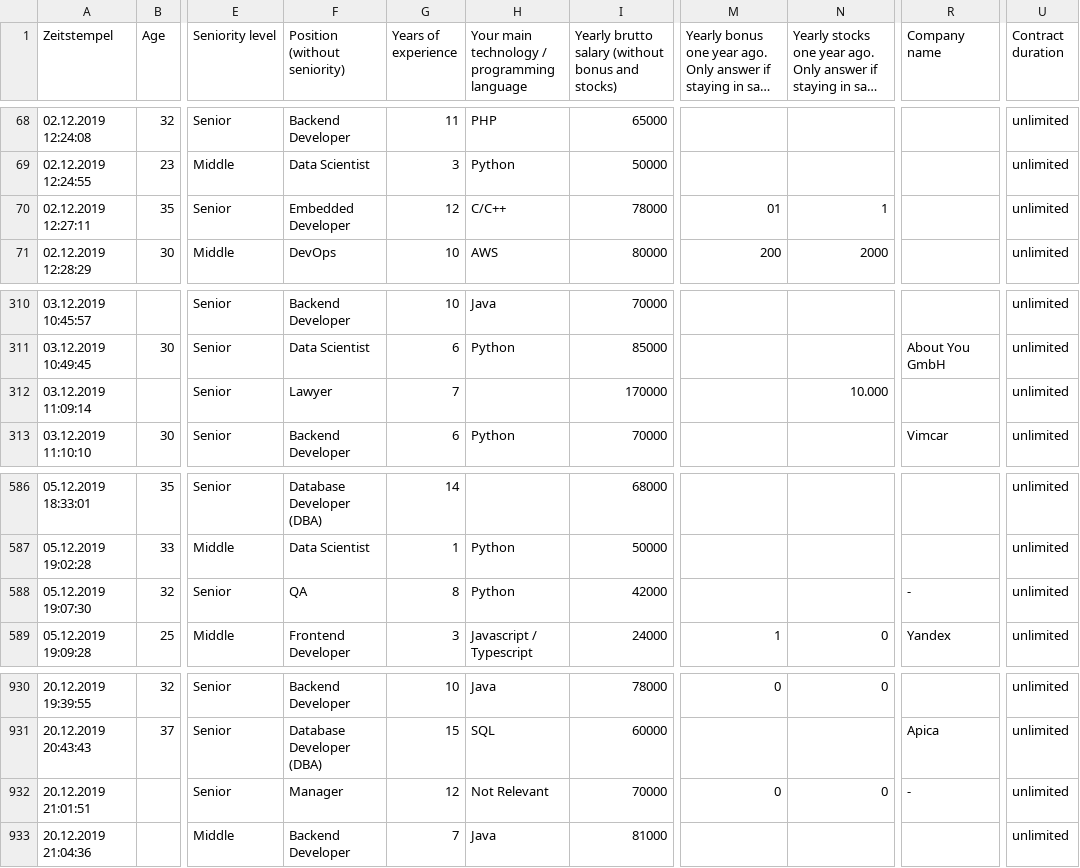
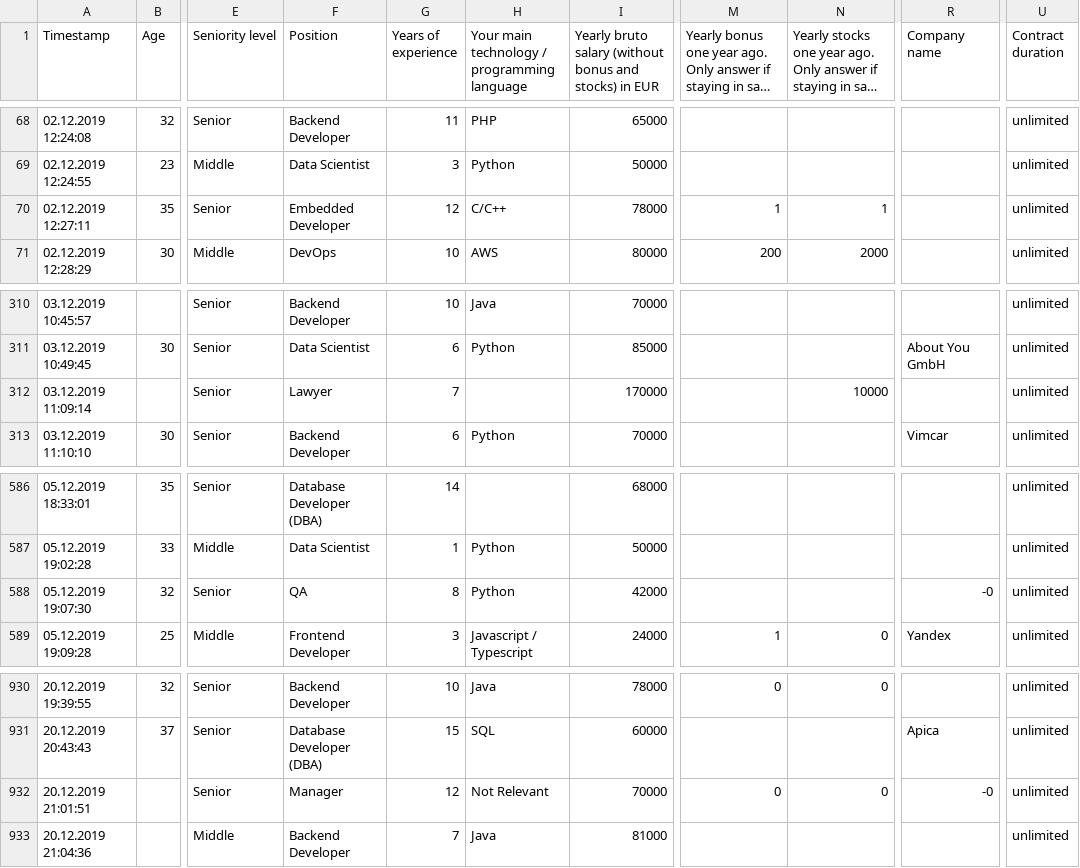
Before and after one commit to celinatromp/yc2402bigdata, a CSV file: IT_Salary_Survey_EU_2019.csv, drawn as a sheet; only a part is shown, gaps mark what is left out; long unchanged cells end in …; the diff names each change by its address in the sheet, - before the commit and + after, or states it on an @@ line.

```diff
--- a/IT_Salary_Survey_EU_2019.csv
+++ b/IT_Salary_Survey_EU_2019.csv
-A1: Zeitstempel
+A1: Timestamp
-F1: Position (without seniority)
+F1: Position
-I1: Yearly brutto salary (without bonus and stocks)
+I1: Yearly bruto salary (without bonus and stocks) in EUR
-U1: Сontract duration
+U1: Contract duration
-M70: 01
+M70: 1
-N312: 10.000
+N312: 10000
-R588 (Company name): -
+R588 (Company name): -0
-R932 (Company name): -
+R932 (Company name): -0
```
Also changed, not shown: IT_Salary_Survey_EU_2018.csv, IT_Salary_Survey_EU_2020.csv, 2 other files.
